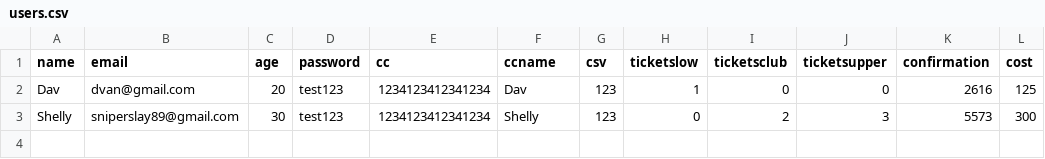
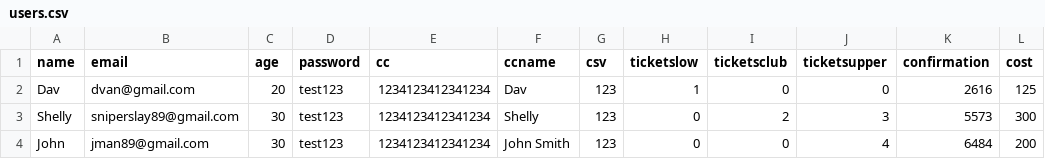
Before and after one commit to Robodav/bacs287, a CSV file: project7/project7/bin/Debug/users.csv, drawn as a sheet; the diff names each change by its address in the sheet, - before the commit and + after, or states it on an @@ line.

Commit message:
Debug admin account creation and login

```diff
--- a/project7/project7/bin/Debug/users.csv
+++ b/project7/project7/bin/Debug/users.csv
+row 4: John | jman89@gmail.com | 30 | test123 | 1234123412341234 | John Smith | 123 | 0 | 0 | 4 | 6484 | 200
```
Also changed, not shown: 13 other files.
